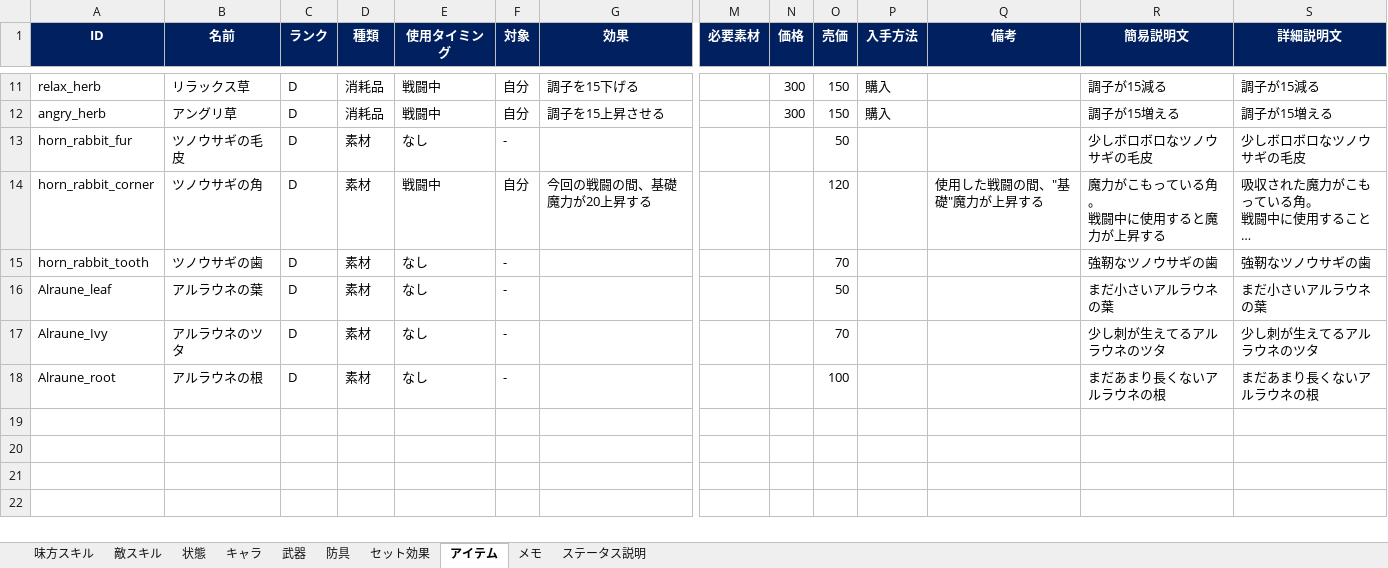
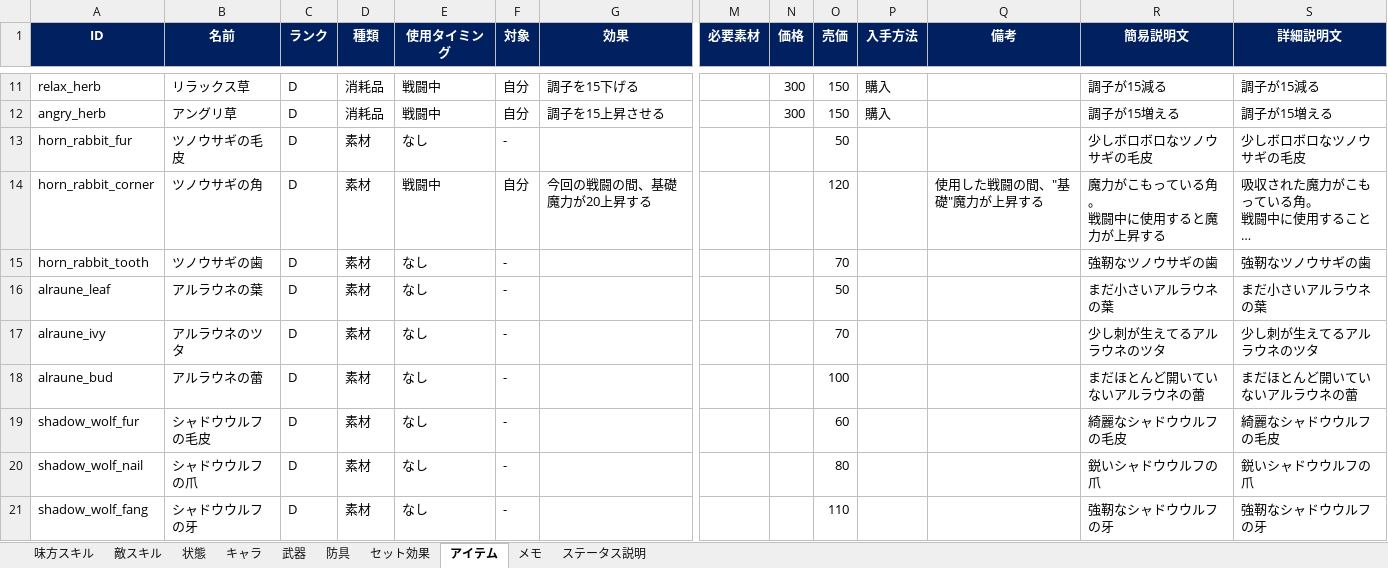
Before and after one commit to TMS-2-3/VScode, an Excel workbook: healer-game/メモ/memo.xlsx, sheet アイテム, drawn as a sheet; only a part is shown, gaps mark what is left out; long unchanged cells end in …; values as stored, in another font and other column widths than the file's, no borders; rows hold the shown columns only; the diff names each change by its address in the sheet, - before the commit and + after, or states it on an @@ line.

```diff
--- a/healer-game/メモ/memo.xlsx (sheet アイテム)
+++ b/healer-game/メモ/memo.xlsx (sheet アイテム)
-A16 (ID): Alraune_leaf
+A16 (ID): alraune_leaf
-A17 (ID): Alraune_Ivy
+A17 (ID): alraune_ivy
-A18 (ID): Alraune_root
+A18 (ID): alraune_bud
-B18 (名前): アルラウネの根
+B18 (名前): アルラウネの蕾
-R18 (簡易説明文): まだあまり長くないアルラウネの根
+R18 (簡易説明文): まだほとんど開いていないアルラウネの蕾
-S18 (詳細説明文): まだあまり長くないアルラウネの根
+S18 (詳細説明文): まだほとんど開いていないアルラウネの蕾
+row 19: shadow_wolf_fur | シャドウウルフの毛皮 | D | 素材 | なし | - |  |  |  | 60 |  |  | 綺麗なシャドウウルフの毛皮 | 綺麗なシャドウウルフの毛皮
+row 20: shadow_wolf_nail | シャドウウルフの爪 | D | 素材 | なし | - |  |  |  | 80 |  |  | 鋭いシャドウウルフの爪 | 鋭いシャドウウルフの爪
+row 21: shadow_wolf_fang | シャドウウルフの牙 | D | 素材 | なし | - |  |  |  | 110 |  |  | 強靭なシャドウウルフの牙 | 強靭なシャドウウルフの牙
```
Also changed, not shown: sheet 味方スキル, sheet 防具, sheet 武器, sheet セット効果, sheet メモ, sheet キャラ, 1 more sheet, 21 other files.
